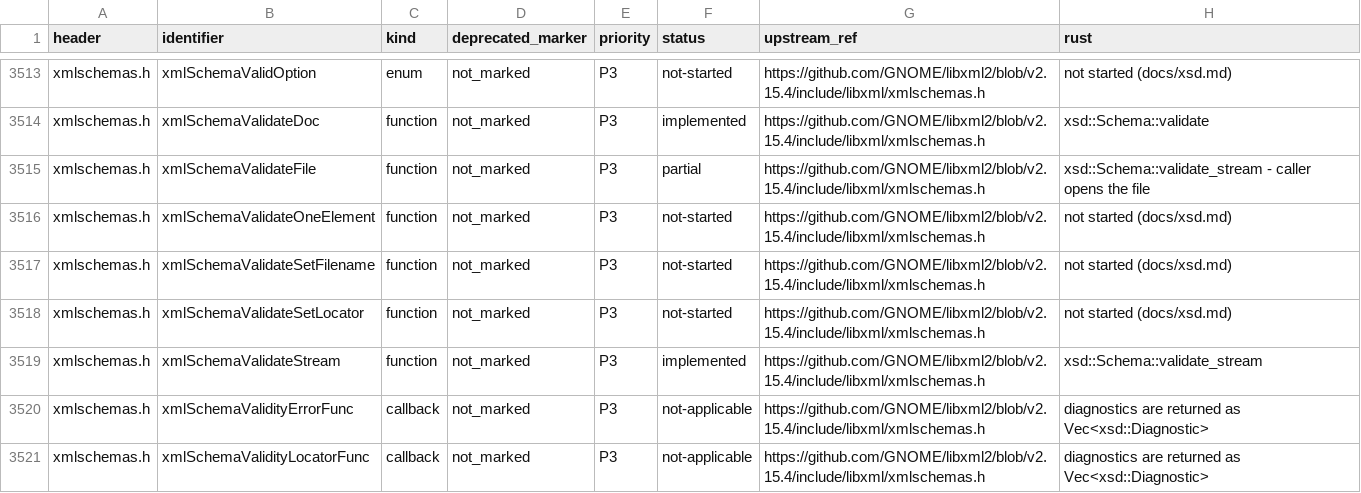
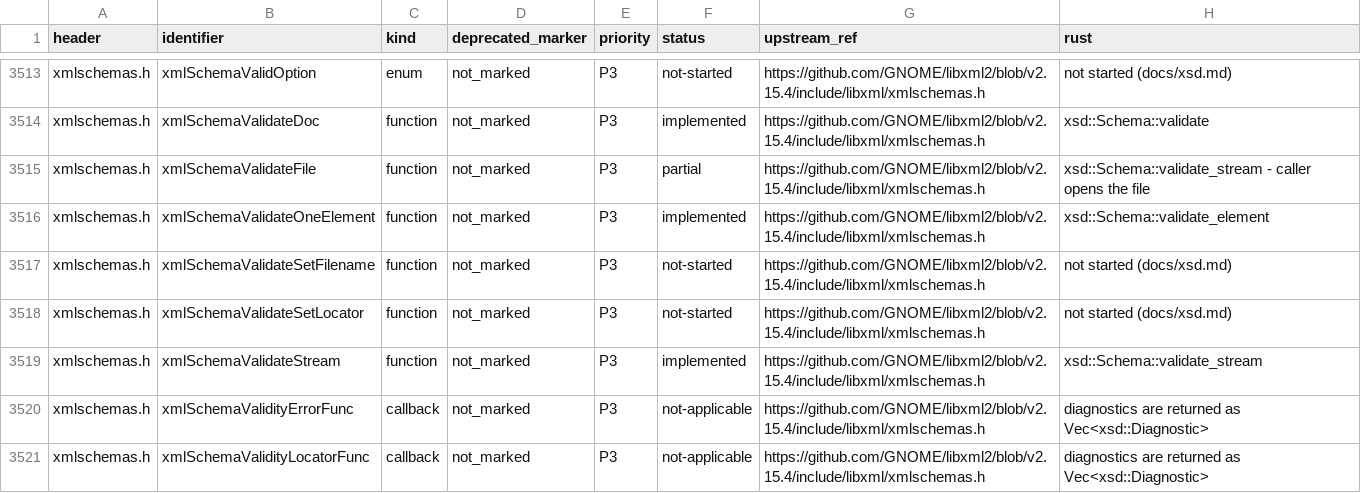
Before and after one commit to pbdeuchler/yaxml, a TSV file: docs/libxml2-api.tsv, drawn as a sheet; only a part is shown, gaps mark what is left out.

```diff
--- a/docs/libxml2-api.tsv
+++ b/docs/libxml2-api.tsv
@@ -3515,3 +3515,3 @@ xmlschemas.h	xmlSchemaValidateDoc	function	not_marked	P3	implemented	https://git
 xmlschemas.h	xmlSchemaValidateFile	function	not_marked	P3	partial	https://github.com/GNOME/libxml2/blob/v2.15.4/include/libxml/xmlschemas.h	xsd::Schema::validate_stream - caller opens the file
-xmlschemas.h	xmlSchemaValidateOneElement	function	not_marked	P3	not-started	https://github.com/GNOME/libxml2/blob/v2.15.4/include/libxml/xmlschemas.h	not started (docs/xsd.md)
+xmlschemas.h	xmlSchemaValidateOneElement	function	not_marked	P3	implemented	https://github.com/GNOME/libxml2/blob/v2.15.4/include/libxml/xmlschemas.h	xsd::Schema::validate_element
 xmlschemas.h	xmlSchemaValidateSetFilename	function	not_marked	P3	not-started	https://github.com/GNOME/libxml2/blob/v2.15.4/include/libxml/xmlschemas.h	not started (docs/xsd.md)
```
Also changed, not shown: 7 other files.
